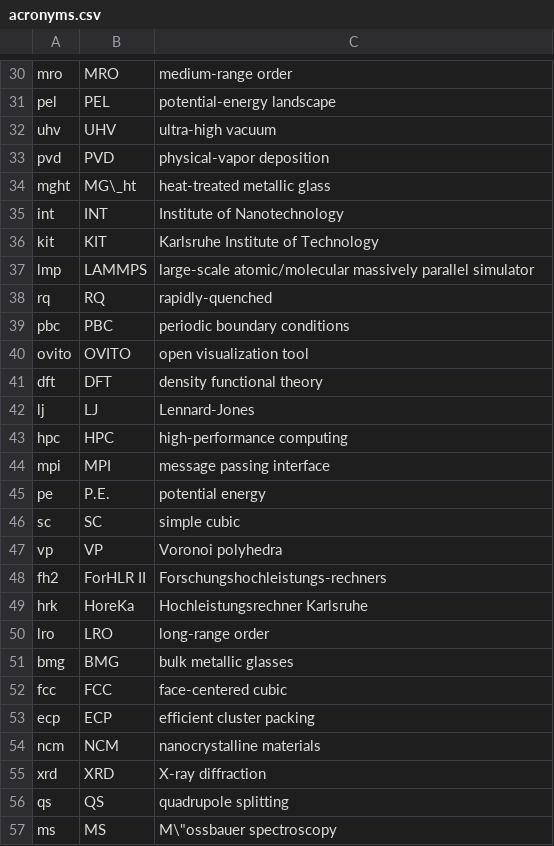
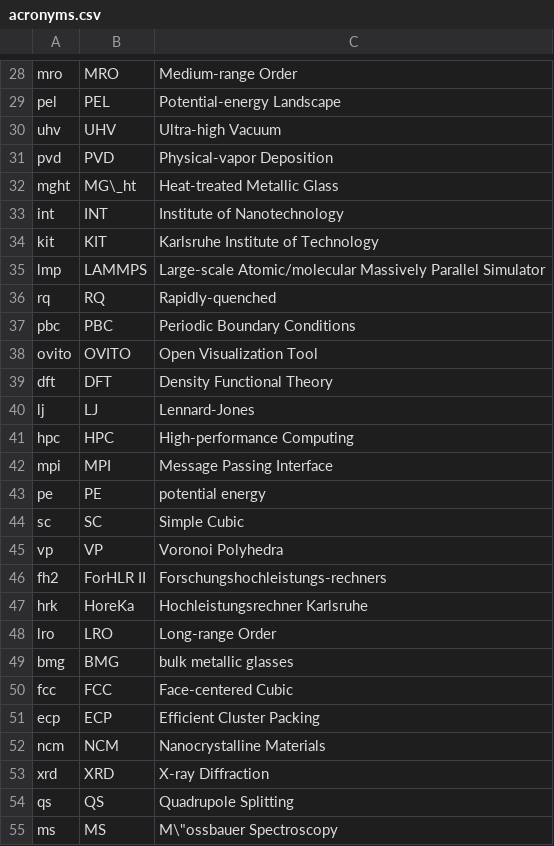
Before and after one commit to syamalpraneeth/dissertation, a CSV file: acronyms.csv, drawn as a sheet; only a part is shown, gaps mark what is left out; addresses are those after the commit; the diff covers the shown part only; the diff names each change by its address in the sheet, - before the commit and + after, or states it on an @@ line.

```diff
--- a/acronyms.csv
+++ b/acronyms.csv
-C28: medium-range order
+C28: Medium-range Order
-C29: potential-energy landscape
+C29: Potential-energy Landscape
-C30: ultra-high vacuum
+C30: Ultra-high Vacuum
-C31: physical-vapor deposition
+C31: Physical-vapor Deposition
-C32: heat-treated metallic glass
+C32: Heat-treated Metallic Glass
-C35: large-scale atomic/molecular massively parallel simulator
+C35: Large-scale Atomic/molecular Massively Parallel Simulator
-C36: rapidly-quenched
+C36: Rapidly-quenched
-C37: periodic boundary conditions
+C37: Periodic Boundary Conditions
-C38: open visualization tool
+C38: Open Visualization Tool
-C39: density functional theory
+C39: Density Functional Theory
-C41: high-performance computing
+C41: High-performance Computing
-C42: message passing interface
+C42: Message Passing Interface
-B43: P.E.
+B43: PE
-C44: simple cubic
+C44: Simple Cubic
-C45: Voronoi polyhedra
+C45: Voronoi Polyhedra
-C48: long-range order
+C48: Long-range Order
-C50: face-centered cubic
+C50: Face-centered Cubic
-C51: efficient cluster packing
+C51: Efficient Cluster Packing
-C52: nanocrystalline materials
+C52: Nanocrystalline Materials
-C53: X-ray diffraction
+C53: X-ray Diffraction
-C54: quadrupole splitting
+C54: Quadrupole Splitting
-C55: M\"ossbauer spectroscopy
+C55: M\"ossbauer Spectroscopy
```
Also changed, not shown: 2 removed rows and 31 edited cells elsewhere in this file, glossary.csv, 16 other files.
